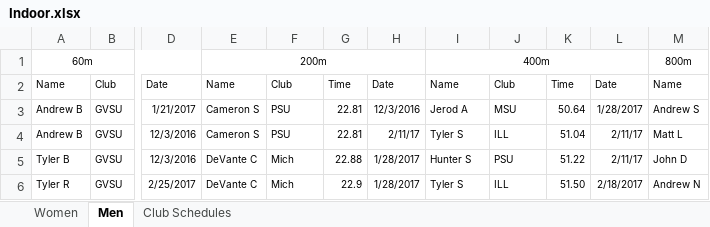
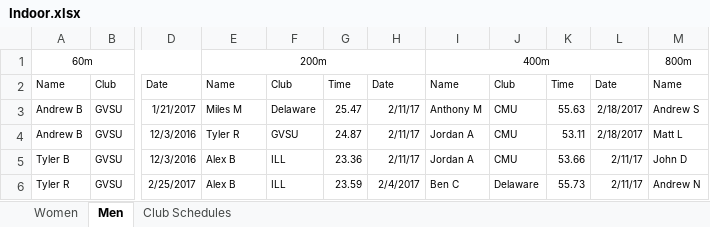
Before and after one commit to mkreiser/NationalsScoringModel, an Excel workbook: Indoor.xlsx, sheet Men, drawn as a sheet; only a part is shown, gaps mark what is left out; values as stored, in another font and other column widths than the file's, no borders; charts and pictures not drawn; the diff covers the shown part only; the diff names each change by its address in the sheet, - before the commit and + after, or states it on an @@ line.

```diff
--- a/Indoor.xlsx (sheet Men)
+++ b/Indoor.xlsx (sheet Men)
-E3: Cameron S
+E3: Miles M
-F3: PSU
+F3: Delaware
-G3: 22.81
+G3: 25.47
-H3: 12/3/2016
+H3: 2/11/17
-I3: Jerod A
+I3: Anthony M
-J3: MSU
+J3: CMU
-K3: 50.64
+K3: 55.63
-L3: 1/28/2017
+L3: 2/18/2017
-E4: Cameron S
+E4: Tyler R
-F4: PSU
+F4: GVSU
-G4: 22.81
+G4: 24.87
-I4: Tyler S
+I4: Jordan A
-J4: ILL
+J4: CMU
-K4: 51.04
+K4: 53.11
-L4: 2/11/17
+L4: 2/18/2017
-E5:E6: DeVante C
+E5:E6: Alex B
-F5:F6: Mich
+F5:F6: ILL
-G5: 22.88
+G5: 23.36
-H5: 1/28/2017
+H5: 2/11/17
-I5: Hunter S
+I5: Jordan A
-J5: PSU
+J5: CMU
-K5: 51.22
+K5: 53.66
-G6: 22.9
+G6: 23.59
-H6: 1/28/2017
+H6: 2/4/2017
-I6: Tyler S
+I6: Ben C
-J6: ILL
+J6: Delaware
-K6: 51.50
+K6: 55.73
-L6: 2/18/2017
+L6: 2/11/17
```
Also changed, not shown: 1156 edited cells elsewhere in this sheet, Outdoor.xlsx.
